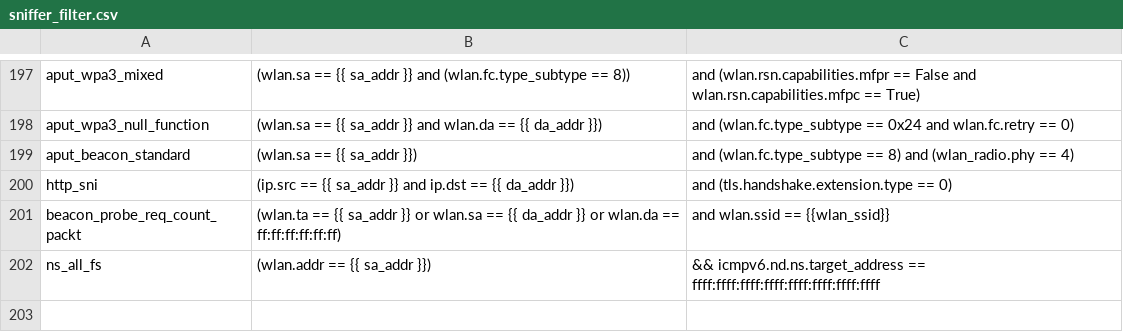
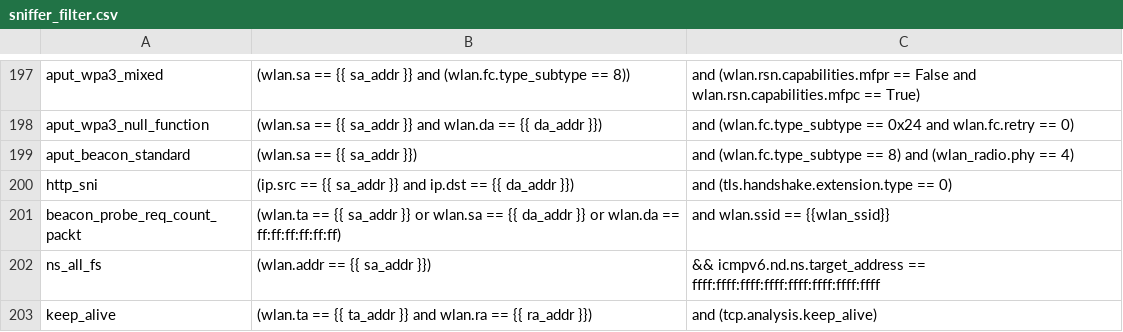
Before and after one commit to avinashsilabs/Sample_App_Automation_utf, a CSV file: config/sniffer_filter.csv, drawn as a sheet; only a part is shown, gaps mark what is left out; the diff names each change by its address in the sheet, - before the commit and + after, or states it on an @@ line.

Commit message:
Pull request #3298: [WIFI_BT_UTFHELP-4955]: Set the remote socket server time_limit and modified the keep_alive sniffer validation.
Merge in IOT_INFRA_SW/utf_wifi from bugfix/WIFI_BT_UTFHELP-4955-wifi-sdk-3.0-the-test-case-is-passing-even-though-the-keep-alive to release/milestone71

Squashed commit of the following:

commit 41173da94411f047712ed7cecc7cd5e0763ad853
Merge: e8102eea8 e031510d6
Author: saagrawa <sakshi.agrawal@silabs.com>
Date:   Mon Feb 17 18:43:49 2025 +0530

    [WIFI_BT_UTFHELP-4955]: Resolved Merge Conflicts

commit e8102eea87d374dae6e027b5d577892df3524c34
Author: saagrawa <sakshi.agrawal@silabs.com>
Date:   Mon Feb 17 18:39:52 2025 +0530

    [WIFI_BT_UTFHELP-4955]: Added keep_alive filter in tcp_udp TestPlan

commit e24fb10f64f07446e01f18cf4242320521398987
Author: saagrawa <sakshi.agrawal@silabs.com>
Date:   Mon Feb 17 17:37:33 2025 +0530

    [WIFI_BT_UTFHELP-4955]: Added keep_alive filter

commit c530b5a40ba8338bf2764e7cb0f4918ac70f5242
Author: saagrawa <sakshi.agrawal@silabs.com>
Date:   Mon Feb 17 10:40:50 2025 +0530

    [WIFI_BT_UTFHELP-4955]: modified the test steps.

commit 67f4134119148163160cefdf8b0de76883b4956f
Author: saagrawa <sakshi.agrawal@silabs.com>
Date:   Tue Feb 11 17:37:09 2025 +0530

    [WIFI_BT_UTFHELP-4955]: Set the remote socket server time_limit and modified the keep_alive sniffer validation.

```diff
--- a/config/sniffer_filter.csv
+++ b/config/sniffer_filter.csv
+row 203: keep_alive | (wlan.ta == {{ ta_addr }} and wlan.ra == {{ ra_addr }}) | and (tcp.analysis.keep_alive)
```
Also changed, not shown: 2 other files.
